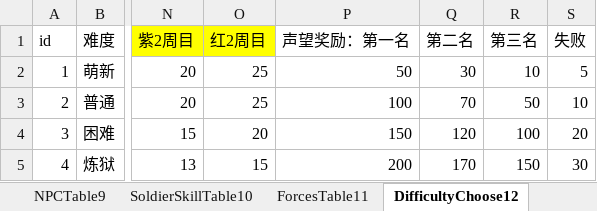
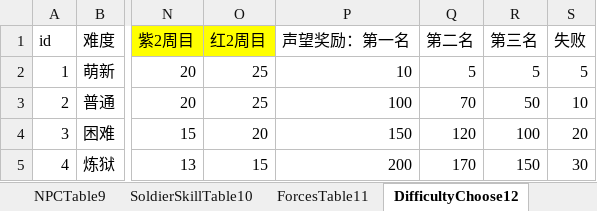
Before and after one commit to MiYanLiang/GameCommon, an Excel workbook: Conversion/AutoChangeJson/datasrc/111.xlsx, sheet DifficultyChoose12, drawn as a sheet; only a part is shown, gaps mark what is left out; values as stored, in another font and other column widths than the file's, no borders; the diff names each change by its address in the sheet, - before the commit and + after, or states it on an @@ line.

```diff
--- a/Conversion/AutoChangeJson/datasrc/111.xlsx (sheet DifficultyChoose12)
+++ b/Conversion/AutoChangeJson/datasrc/111.xlsx (sheet DifficultyChoose12)
-P2 (声望奖励：第一名): 50
+P2 (声望奖励：第一名): 10
-Q2 (第二名): 30
+Q2 (第二名): 5
-R2 (第三名): 10
+R2 (第三名): 5
```
Also changed, not shown: sheet ForcesTable11, sheet BattleTable14, 23 other files.
